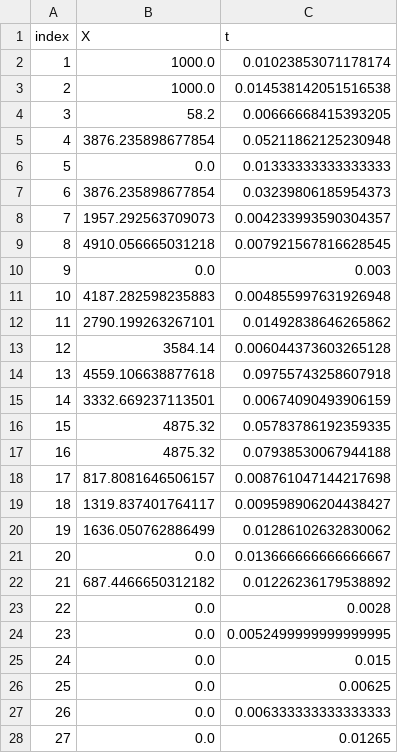
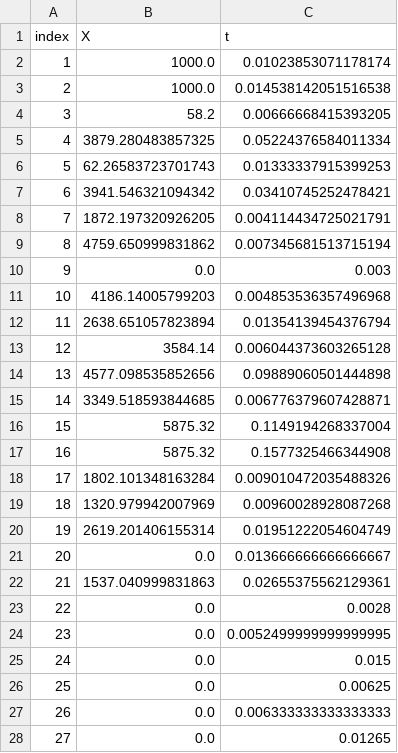
Before and after one commit to Francesco-Vitale/incentives-multimodal, a CSV file: output/link_variables_7_.csv, drawn as a sheet; only a part is shown.

```diff
--- a/output/link_variables_7_.csv
+++ b/output/link_variables_7_.csv
@@ -4,20 +4,20 @@ index,X,t
 3,58.2,0.00666668415393205
-4,3876.235898677854,0.05211862125230948
-5,0.0,0.01333333333333333
-6,3876.235898677854,0.03239806185954373
-7,1957.292563709073,0.004233993590304357
-8,4910.056665031218,0.007921567816628545
+4,3879.280483857325,0.05224376584011334
+5,62.26583723701743,0.01333337915399253
+6,3941.546321094342,0.03410745252478421
+7,1872.197320926205,0.004114434725021791
+8,4759.650999831862,0.007345681513715194
 9,0.0,0.003
-10,4187.282598235883,0.004855997631926948
-11,2790.199263267101,0.01492838646265862
+10,4186.14005799203,0.004853536357496968
+11,2638.651057823894,0.01354139454376794
 12,3584.14,0.006044373603265128
-13,4559.106638877618,0.09755743258607918
-14,3332.669237113501,0.00674090493906159
-15,4875.32,0.05783786192359335
-16,4875.32,0.07938530067944188
-17,817.8081646506157,0.008761047144217698
-18,1319.837401764117,0.009598906204438427
-19,1636.050762886499,0.01286102632830062
+13,4577.098535852656,0.09889060501444898
+14,3349.518593844685,0.006776379607428871
+15,5875.32,0.1149194268337004
+16,5875.32,0.1577325466344908
+17,1802.101348163284,0.009010472035488326
+18,1320.979942007969,0.00960028928087268
+19,2619.201406155314,0.01951222054604749
 20,0.0,0.013666666666666667
-21,687.4466650312182,0.01226236179538892
+21,1537.040999831863,0.02655375562129361
 22,0.0,0.0028
```
Also changed, not shown: output/jatkasaari_network_7.csv, output/od_variables_7.csv, 1 other file.
